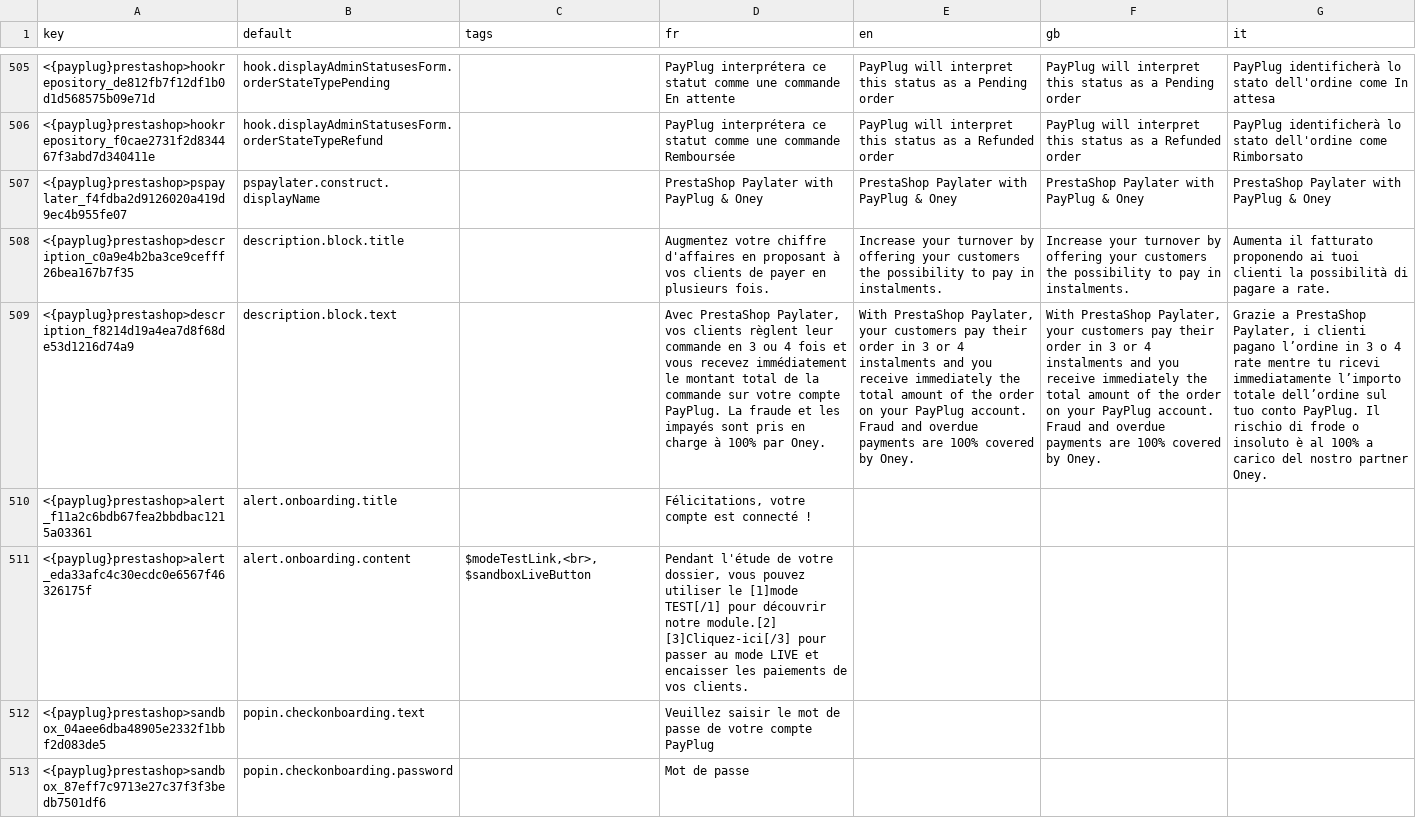
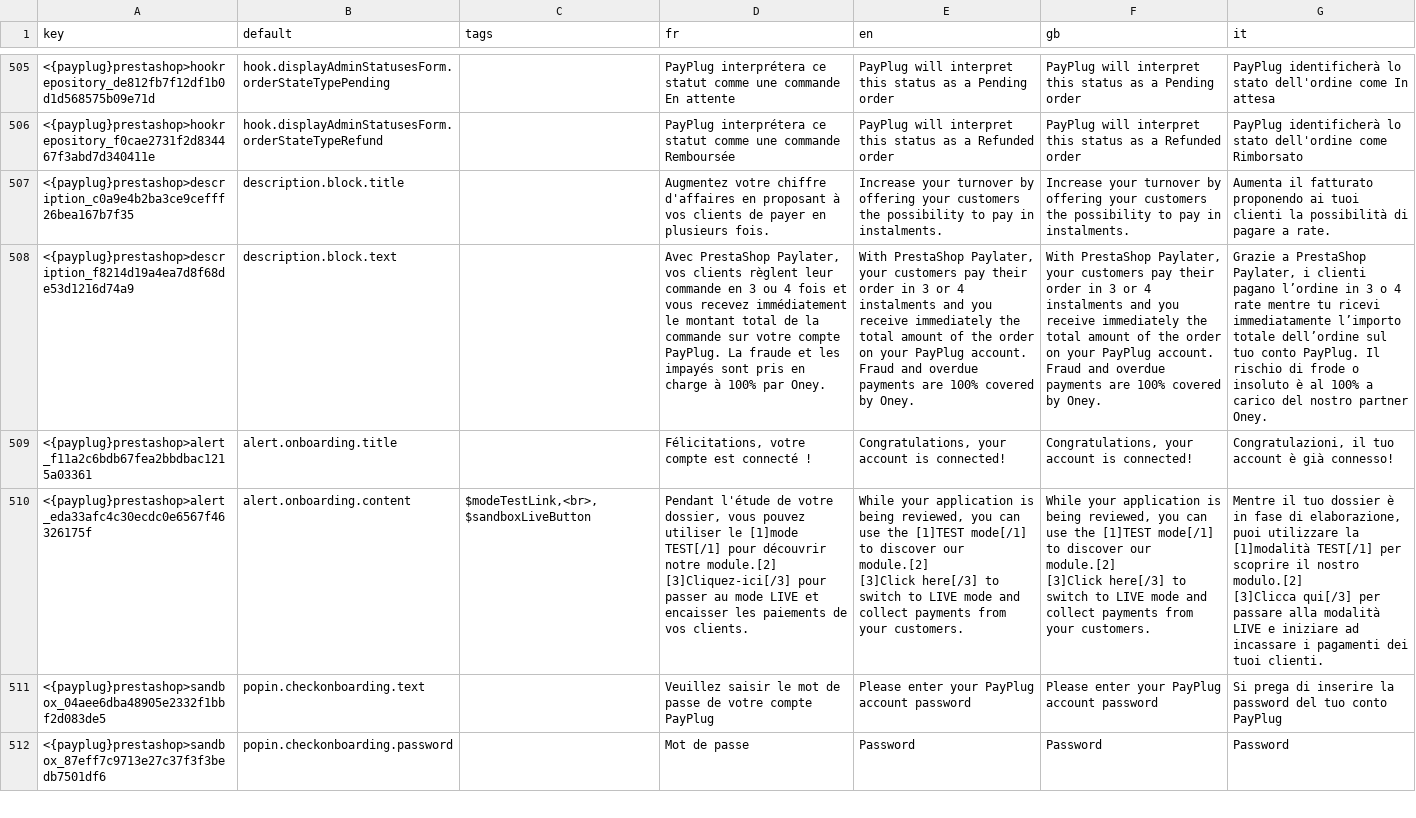
Before and after one commit to payplug/payplug-prestashop, a CSV file: dev/dist/payplug/translations.csv, drawn as a sheet; only a part is shown, gaps mark what is left out; removed rows and columns are numbered as before the commit, all else as after; ↵ is a line break in a cell; the diff covers the shown part only; the diff names each change by its address in the sheet, - before the commit and + after, or states it on an @@ line.

Commit message:
PRE-914 update translations

```diff
--- a/dev/dist/payplug/translations.csv
+++ b/dev/dist/payplug/translations.csv
-row 507: <{payplug}prestashop>pspaylater_f4fdba2d9126020a419d9ec4b955fe07 | pspaylater.construct.displayName |  | PrestaShop Paylater with PayPlug & Oney | PrestaShop Paylater with PayPlug & Oney | PrestaShop Paylater with PayPlug & Oney | PrestaShop Paylater with PayPlug & Oney
-E509 (en): (empty)
+E509 (en): Congratulations, your account is connected!
-F509 (gb): (empty)
+F509 (gb): Congratulations, your account is connected!
-G509 (it): (empty)
+G509 (it): Congratulazioni, il tuo account è già connesso!
-E510 (en): (empty)
+E510 (en): While your application is being reviewed, you can use the [1]TEST mode[/1] to discover our module.[2] ↵ [3]Click here[/3] to switch to LIVE mode and collect payments from your customers.
-F510 (gb): (empty)
+F510 (gb): While your application is being reviewed, you can use the [1]TEST mode[/1] to discover our module.[2] ↵ [3]Click here[/3] to switch to LIVE mode and collect payments from your customers.
-G510 (it): (empty)
+G510 (it): Mentre il tuo dossier è in fase di elaborazione, puoi utilizzare la [1]modalità TEST[/1] per scoprire il nostro modulo.[2] ↵ [3]Clicca qui[/3] per passare alla modalità LIVE e iniziare ad incassare i pagamenti dei tuoi clienti.
-E511 (en): (empty)
+E511 (en): Please enter your PayPlug account password
-F511 (gb): (empty)
+F511 (gb): Please enter your PayPlug account password
-G511 (it): (empty)
+G511 (it): Si prega di inserire la password del tuo conto PayPlug
-E512 (en): (empty)
+E512 (en): Password
-F512 (gb): (empty)
+F512 (gb): Password
-G512 (it): (empty)
+G512 (it): Password
```
Also changed, not shown: 1 added row, 1 removed row and 28 edited cells elsewhere in this file, dev/dist/pspaylater/translations.csv, 4 other files.
